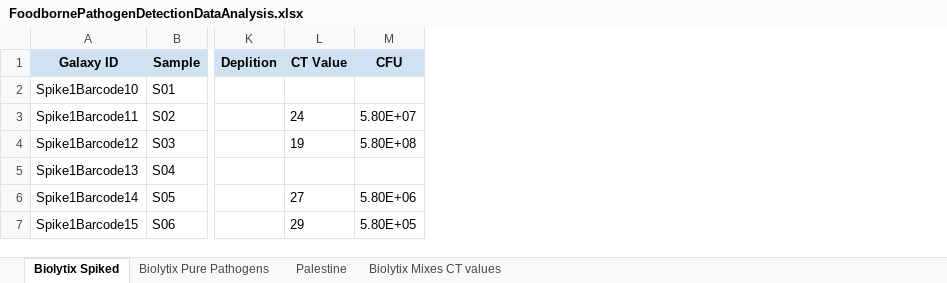
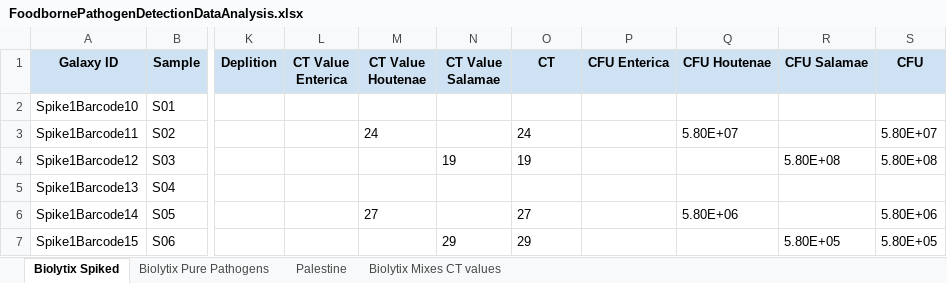
Before and after one commit to usegalaxy-eu/PathoGFAIR, an Excel workbook: src/data/FoodbornePathogenDetectionDataAnalysis.xlsx, sheet Biolytix Spiked, drawn as a sheet; only a part is shown, gaps mark what is left out; values as stored, in another font and other column widths than the file's, no borders; charts and pictures not drawn; addresses are those after the commit; the diff covers the shown part only; the diff names each change by its address in the sheet, - before the commit and + after, or states it on an @@ line.

```diff
--- a/src/data/FoodbornePathogenDetectionDataAnalysis.xlsx (sheet Biolytix Spiked)
+++ b/src/data/FoodbornePathogenDetectionDataAnalysis.xlsx (sheet Biolytix Spiked)
+column L (CT Value Enterica), empty
+column M (CT Value Houtenae), rows 3-6: 24 |  |  | 27
+column N (CT Value Salamae), rows 4-7: 19 |  |  | 29
+column P (CFU Enterica), empty
+column Q (CFU Houtenae), rows 3-6: 5.80E+07 |  |  | 5.80E+06
+column R (CFU Salamae), rows 4-7: 5.80E+08 |  |  | 5.80E+05
-O1: CT Value
+O1: CT
```
Also changed, not shown: 4 removed rows and 8 edited cells elsewhere in this sheet, sheet Palestine, sheet Biolytix Mixes CT values, formulas that keep their value, 7 other files.
